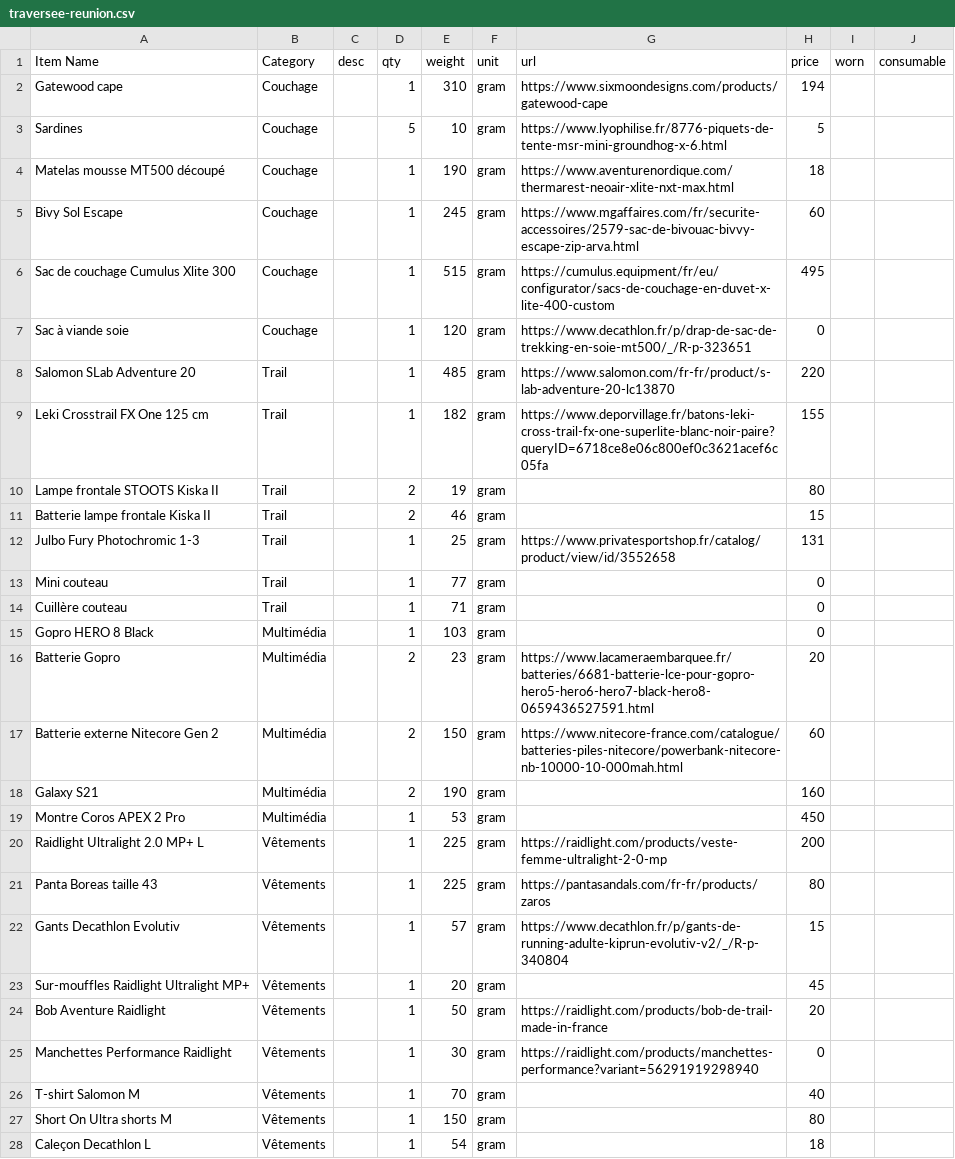
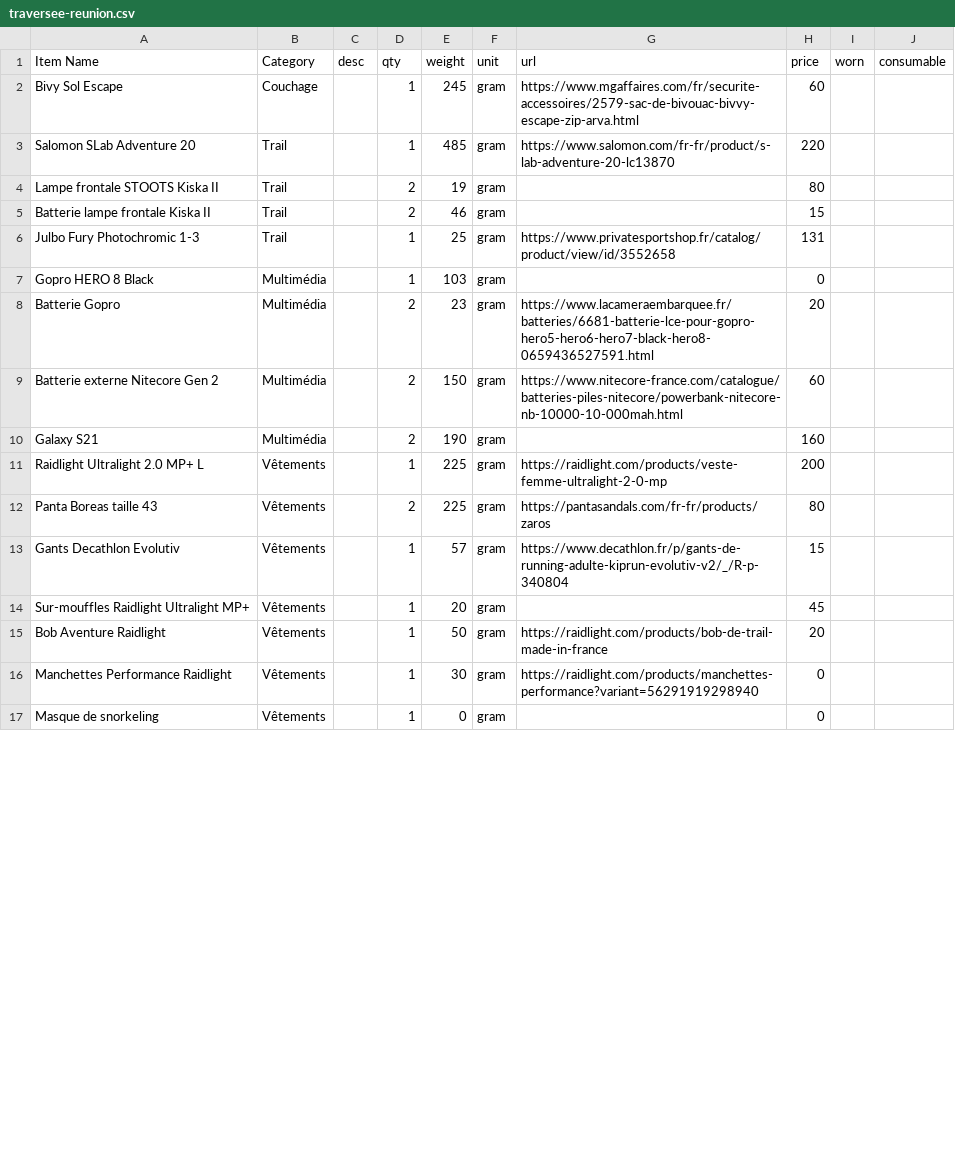
Before and after one commit to thelocomotionlab/thelocomotionlab, a CSV file: apps/site/public/paquetages/traversee-reunion.csv, drawn as a sheet; only a part is shown; the diff covers the shown part only.

```diff
--- a/apps/site/public/paquetages/traversee-reunion.csv
+++ b/apps/site/public/paquetages/traversee-reunion.csv
@@ -1,10 +1,4 @@
 Item Name,Category,desc,qty,weight,unit,url,price,worn,consumable
-Gatewood cape,Couchage,,1,310,gram,https://www.sixmoondesigns.com/products/gatewood-cape,194,,
-Sardines ,Couchage,,5,10,gram,https://www.lyophilise.fr/8776-piquets-de-tente-msr-mini-groundhog-x-6.html,5,,
-Matelas mousse MT500 découpé,Couchage,,1,190,gram,https://www.aventurenordique.com/thermarest-neoair-xlite-nxt-max.html,18,,
 Bivy Sol Escape,Couchage,,1,245,gram,https://www.mgaffaires.com/fr/securite-accessoires/2579-sac-de-bivouac-bivvy-escape-zip-arva.html,60,,
-Sac de couchage Cumulus Xlite 300,Couchage,,1,515,gram,https://cumulus.equipment/fr/eu/configurator/sacs-de-couchage-en-duvet-x-lite-400-custom,495,,
-Sac à viande soie ,Couchage,,1,120,gram,https://www.decathlon.fr/p/drap-de-sac-de-trekking-en-soie-mt500/_/R-p-323651,0,,
 Salomon SLab Adventure 20,Trail,,1,485,gram,https://www.salomon.com/fr-fr/product/s-lab-adventure-20-lc13870,220,,
-Leki Crosstrail FX One 125 cm,Trail,,1,182,gram,https://www.deporvillage.fr/batons-leki-cross-trail-fx-one-superlite-blanc-noir-paire?queryID=6718ce8e06c800ef0c3621acef6c05fa,155,,
 Lampe frontale STOOTS Kiska II,Trail,,2,19,gram,,80,,
@@ -12,4 +6,2 @@ Batterie lampe frontale Kiska II,Trail,,2,46,gram,,15,,
 Julbo Fury Photochromic 1-3,Trail,,1,25,gram,https://www.privatesportshop.fr/catalog/product/view/id/3552658,131,,
-Mini couteau,Trail,,1,77,gram,,0,,
-Cuillère couteau,Trail,,1,71,gram,,0,,
 Gopro HERO 8 Black,Multimédia,,1,103,gram,,0,,
@@ -18,5 +10,4 @@ Batterie externe Nitecore Gen 2,Multimédia,,2,150,gram,https://www.nitecore-fra
 Galaxy S21,Multimédia,,2,190,gram,,160,,
-Montre Coros APEX 2 Pro,Multimédia,,1,53,gram,,450,,
 Raidlight Ultralight 2.0 MP+ L,Vêtements,,1,225,gram,https://raidlight.com/products/veste-femme-ultralight-2-0-mp,200,,
-Panta Boreas taille 43,Vêtements,,1,225,gram,https://pantasandals.com/fr-fr/products/zaros,80,,
+Panta Boreas taille 43,Vêtements,,2,225,gram,https://pantasandals.com/fr-fr/products/zaros,80,,
 Gants Decathlon Evolutiv,Vêtements,,1,57,gram,https://www.decathlon.fr/p/gants-de-running-adulte-kiprun-evolutiv-v2/_/R-p-340804,15,,
@@ -25,4 +16,2 @@ Bob Aventure Raidlight,Vêtements,,1,50,gram,https://raidlight.com/products/bob-
 Manchettes Performance Raidlight,Vêtements,,1,30,gram,https://raidlight.com/products/manchettes-performance?variant=56291919298940,0,,
-T-shirt Salomon M,Vêtements,,1,70,gram,,40,,
-Short On Ultra shorts M,Vêtements,,1,150,gram,,80,,
-Caleçon Decathlon L,Vêtements,,1,54,gram,,18,,
+Masque de snorkeling,Vêtements,,1,0,gram,,0,,
```
Also changed, not shown: 4 added rows, 5 removed rows and 10 edited cells elsewhere in this file, apps/site/public/paquetages/tour-des-ecrins.csv, 2 other files.
